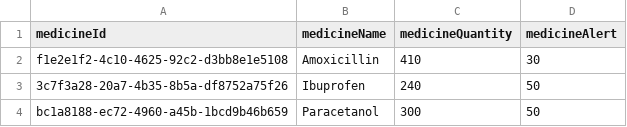
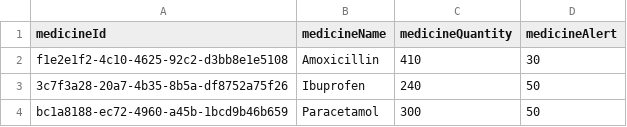
Before and after one commit to josephtlj/SC2002-OOP, a CSV file: src/data/medicineDB.csv, drawn as a sheet.

```diff
--- a/src/data/medicineDB.csv
+++ b/src/data/medicineDB.csv
@@ -3,2 +3,2 @@ f1e2e1f2-4c10-4625-92c2-d3bb8e1e5108,Amoxicillin,410,30
 3c7f3a28-20a7-4b35-8b5a-df8752a75f26,Ibuprofen,240,50
-bc1a8188-ec72-4960-a45b-1bcd9b46b659,Paracetanol,300,50
+bc1a8188-ec72-4960-a45b-1bcd9b46b659,Paracetamol,300,50
```
Also changed, not shown: src/data/BACKUP/spare UUID to use.csv, 32 other files.
